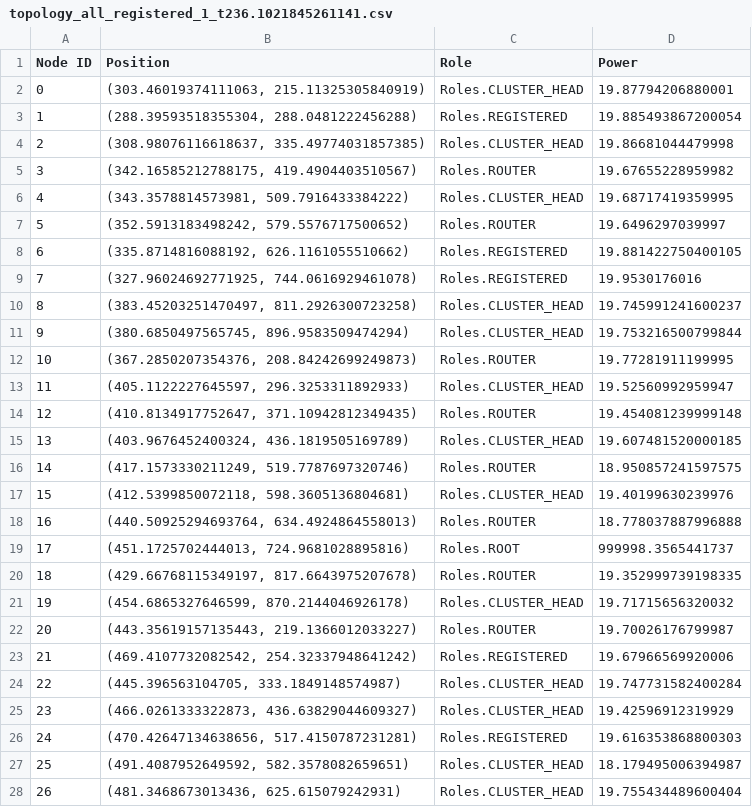
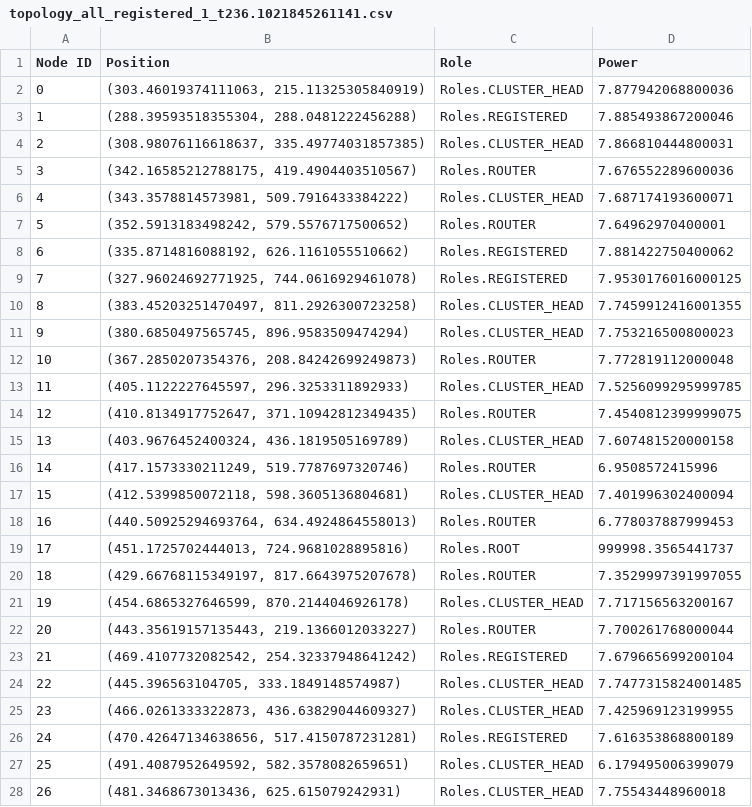
Before and after one commit to ty-runner/WirelessSensorNetworkSim, a CSV file: topology_all_registered_1_t236.1021845261141.csv, drawn as a sheet; only a part is shown; the diff covers the shown part only.

```diff
--- a/topology_all_registered_1_t236.1021845261141.csv
+++ b/topology_all_registered_1_t236.1021845261141.csv
@@ -1,28 +1,28 @@
 Node ID,Position,Role,Power
-0,"(303.46019374111063, 215.11325305840919)",Roles.CLUSTER_HEAD,19.87794206880001
-1,"(288.39593518355304, 288.0481222456288)",Roles.REGISTERED,19.885493867200054
-2,"(308.98076116618637, 335.49774031857385)",Roles.CLUSTER_HEAD,19.86681044479998
-3,"(342.16585212788175, 419.4904403510567)",Roles.ROUTER,19.67655228959982
-4,"(343.3578814573981, 509.7916433384222)",Roles.CLUSTER_HEAD,19.68717419359995
-5,"(352.5913183498242, 579.5576717500652)",Roles.ROUTER,19.6496297039997
-6,"(335.8714816088192, 626.1161055510662)",Roles.REGISTERED,19.881422750400105
-7,"(327.96024692771925, 744.0616929461078)",Roles.REGISTERED,19.9530176016
-8,"(383.45203251470497, 811.2926300723258)",Roles.CLUSTER_HEAD,19.745991241600237
-9,"(380.6850497565745, 896.9583509474294)",Roles.CLUSTER_HEAD,19.753216500799844
-10,"(367.2850207354376, 208.84242699249873)",Roles.ROUTER,19.77281911199995
-11,"(405.1122227645597, 296.3253311892933)",Roles.CLUSTER_HEAD,19.52560992959947
-12,"(410.8134917752647, 371.10942812349435)",Roles.ROUTER,19.454081239999148
-13,"(403.9676452400324, 436.1819505169789)",Roles.CLUSTER_HEAD,19.607481520000185
-14,"(417.1573330211249, 519.7787697320746)",Roles.ROUTER,18.950857241597575
-15,"(412.5399850072118, 598.3605136804681)",Roles.CLUSTER_HEAD,19.40199630239976
-16,"(440.50925294693764, 634.4924864558013)",Roles.ROUTER,18.778037887996888
+0,"(303.46019374111063, 215.11325305840919)",Roles.CLUSTER_HEAD,7.877942068800036
+1,"(288.39593518355304, 288.0481222456288)",Roles.REGISTERED,7.885493867200046
+2,"(308.98076116618637, 335.49774031857385)",Roles.CLUSTER_HEAD,7.866810444800031
+3,"(342.16585212788175, 419.4904403510567)",Roles.ROUTER,7.676552289600036
+4,"(343.3578814573981, 509.7916433384222)",Roles.CLUSTER_HEAD,7.687174193600071
+5,"(352.5913183498242, 579.5576717500652)",Roles.ROUTER,7.64962970400001
+6,"(335.8714816088192, 626.1161055510662)",Roles.REGISTERED,7.881422750400062
+7,"(327.96024692771925, 744.0616929461078)",Roles.REGISTERED,7.9530176016000125
+8,"(383.45203251470497, 811.2926300723258)",Roles.CLUSTER_HEAD,7.7459912416001355
+9,"(380.6850497565745, 896.9583509474294)",Roles.CLUSTER_HEAD,7.753216500800023
+10,"(367.2850207354376, 208.84242699249873)",Roles.ROUTER,7.772819112000048
+11,"(405.1122227645597, 296.3253311892933)",Roles.CLUSTER_HEAD,7.5256099295999785
+12,"(410.8134917752647, 371.10942812349435)",Roles.ROUTER,7.4540812399999075
+13,"(403.9676452400324, 436.1819505169789)",Roles.CLUSTER_HEAD,7.607481520000158
+14,"(417.1573330211249, 519.7787697320746)",Roles.ROUTER,6.9508572415996
+15,"(412.5399850072118, 598.3605136804681)",Roles.CLUSTER_HEAD,7.401996302400094
+16,"(440.50925294693764, 634.4924864558013)",Roles.ROUTER,6.778037887999453
 17,"(451.1725702444013, 724.9681028895816)",Roles.ROOT,999998.3565441737
-18,"(429.66768115349197, 817.6643975207678)",Roles.ROUTER,19.352999739198335
-19,"(454.6865327646599, 870.2144046926178)",Roles.CLUSTER_HEAD,19.71715656320032
-20,"(443.35619157135443, 219.1366012033227)",Roles.ROUTER,19.70026176799987
-21,"(469.4107732082542, 254.32337948641242)",Roles.REGISTERED,19.67966569920006
-22,"(445.396563104705, 333.1849148574987)",Roles.CLUSTER_HEAD,19.747731582400284
-23,"(466.0261333322873, 436.63829044609327)",Roles.CLUSTER_HEAD,19.42596912319929
-24,"(470.42647134638656, 517.4150787231281)",Roles.REGISTERED,19.616353868800303
-25,"(491.4087952649592, 582.3578082659651)",Roles.CLUSTER_HEAD,18.179495006394987
-26,"(481.3468673013436, 625.615079242931)",Roles.CLUSTER_HEAD,19.755434489600404
+18,"(429.66768115349197, 817.6643975207678)",Roles.ROUTER,7.3529997391997055
+19,"(454.6865327646599, 870.2144046926178)",Roles.CLUSTER_HEAD,7.717156563200167
+20,"(443.35619157135443, 219.1366012033227)",Roles.ROUTER,7.700261768000044
+21,"(469.4107732082542, 254.32337948641242)",Roles.REGISTERED,7.679665699200104
+22,"(445.396563104705, 333.1849148574987)",Roles.CLUSTER_HEAD,7.7477315824001485
+23,"(466.0261333322873, 436.63829044609327)",Roles.CLUSTER_HEAD,7.425969123199955
+24,"(470.42647134638656, 517.4150787231281)",Roles.REGISTERED,7.616353868800189
+25,"(491.4087952649592, 582.3578082659651)",Roles.CLUSTER_HEAD,6.179495006399079
+26,"(481.3468673013436, 625.615079242931)",Roles.CLUSTER_HEAD,7.75543448960018
```
Also changed, not shown: 73 edited cells elsewhere in this file, neighbor_distances.csv, node_distance_matrix.csv, 12 other files.
